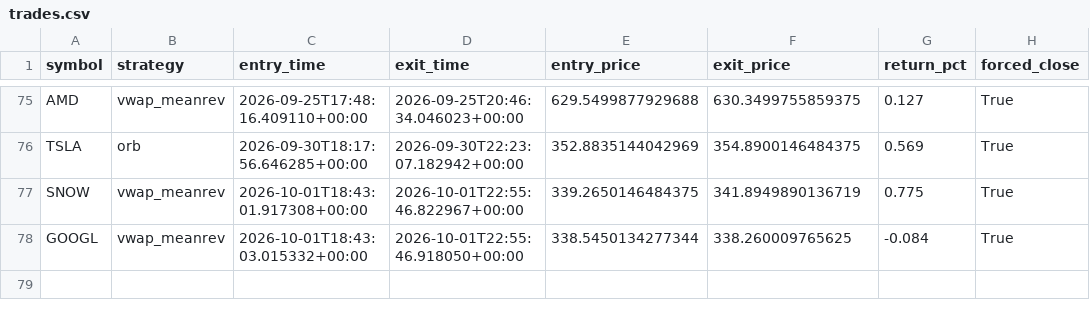
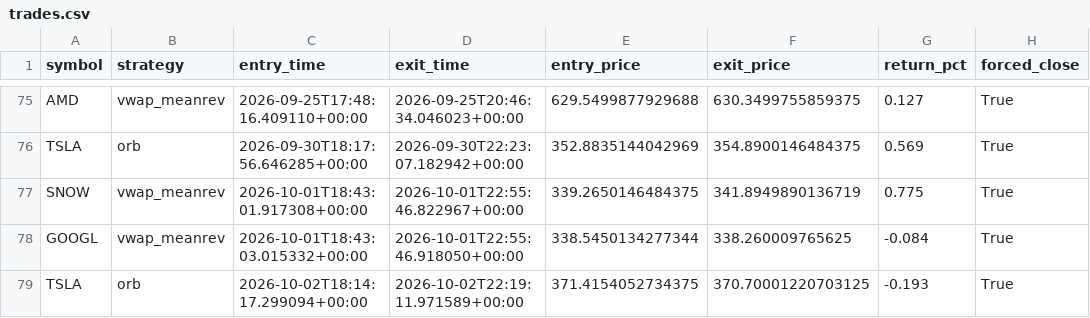
Before and after one commit to pagianand/Auto-Trading, a CSV file: data/trades.csv, drawn as a sheet; only a part is shown, gaps mark what is left out.

```diff
--- a/data/trades.csv
+++ b/data/trades.csv
@@ -78 +78,2 @@ SNOW,vwap_meanrev,2026-10-01T18:43:01.917308+00:00,2026-10-01T22:55:46.822967+00
 GOOGL,vwap_meanrev,2026-10-01T18:43:03.015332+00:00,2026-10-01T22:55:46.918050+00:00,338.5450134277344,338.260009765625,-0.084,True
+TSLA,orb,2026-10-02T18:14:17.299094+00:00,2026-10-02T22:19:11.971589+00:00,371.4154052734375,370.70001220703125,-0.193,True
```
Also changed, not shown: 1 other file.
